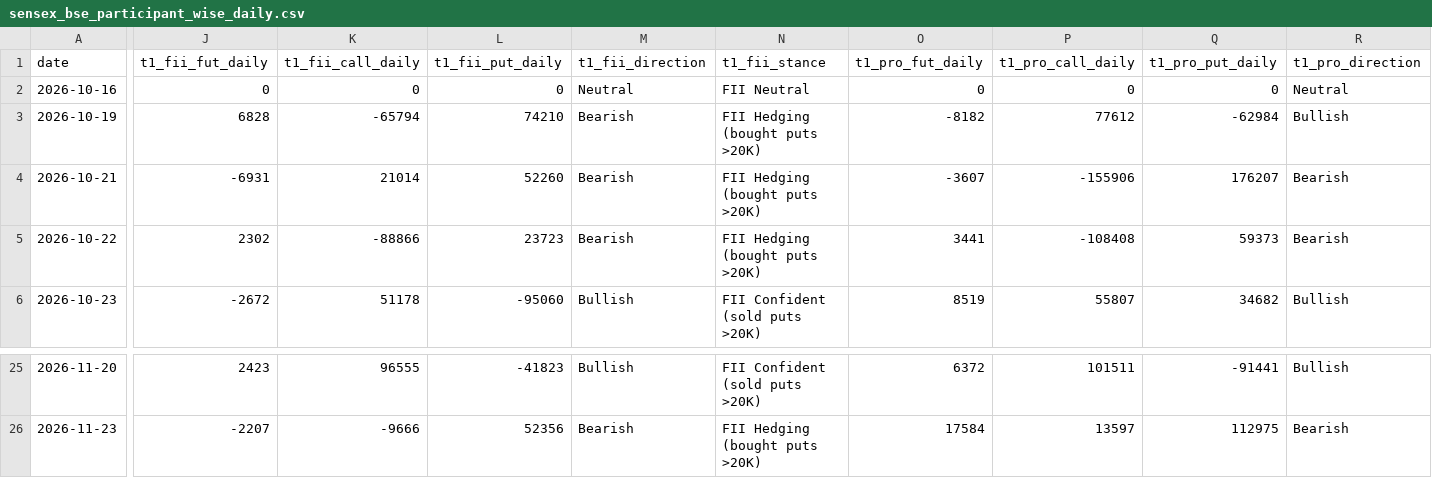
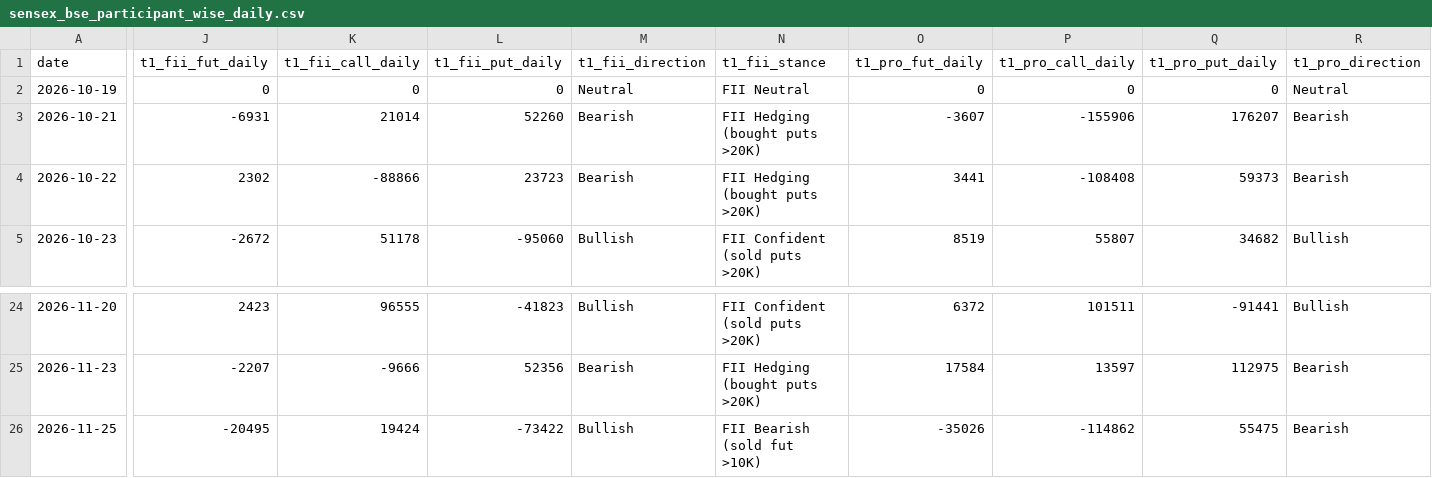
Before and after one commit to manish70158/vix-backtest-analysis, a CSV file: sensex-analysis/sensex_bse_participant_wise_daily.csv, drawn as a sheet; only a part is shown, gaps mark what is left out; removed rows and columns are numbered as before the commit, all else as after; rows hold the shown columns only; the diff covers the shown part only; the diff names each change by its address in the sheet, - before the commit and + after, or states it on an @@ line.

```diff
--- a/sensex-analysis/sensex_bse_participant_wise_daily.csv
+++ b/sensex-analysis/sensex_bse_participant_wise_daily.csv
-row 2: 2026-10-16 | 0 | 0 | 0 | Neutral | FII Neutral | 0 | 0 | 0 | Neutral
-J2 (t1_fii_fut_daily): 6828
+J2 (t1_fii_fut_daily): 0
-K2 (t1_fii_call_daily): -65794
+K2 (t1_fii_call_daily): 0
-L2 (t1_fii_put_daily): 74210
+L2 (t1_fii_put_daily): 0
-M2 (t1_fii_direction): Bearish
+M2 (t1_fii_direction): Neutral
-N2 (t1_fii_stance): FII Hedging (bought puts >20K)
+N2 (t1_fii_stance): FII Neutral
-O2 (t1_pro_fut_daily): -8182
+O2 (t1_pro_fut_daily): 0
-P2 (t1_pro_call_daily): 77612
+P2 (t1_pro_call_daily): 0
-Q2 (t1_pro_put_daily): -62984
+Q2 (t1_pro_put_daily): 0
-R2 (t1_pro_direction): Bullish
+R2 (t1_pro_direction): Neutral
+row 26: 2026-11-25 | -20495 | 19424 | -73422 | Bullish | FII Bearish (sold fut >10K) | -35026 | -114862 | 55475 | Bearish
```
Also changed, not shown: 15 edited cells elsewhere in this file, sensex-analysis/bse_fii_t1_daily.csv, sensex-analysis/sensex_fii_t1_daily_results.csv, 1 other file.
